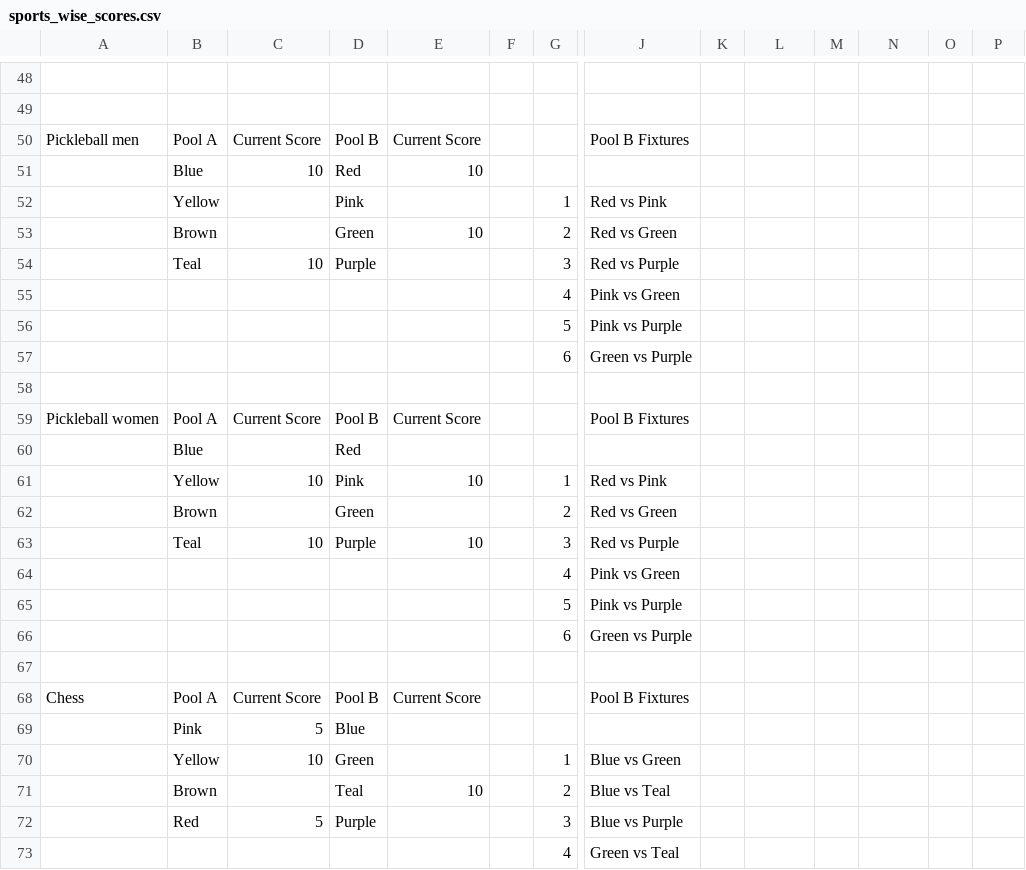
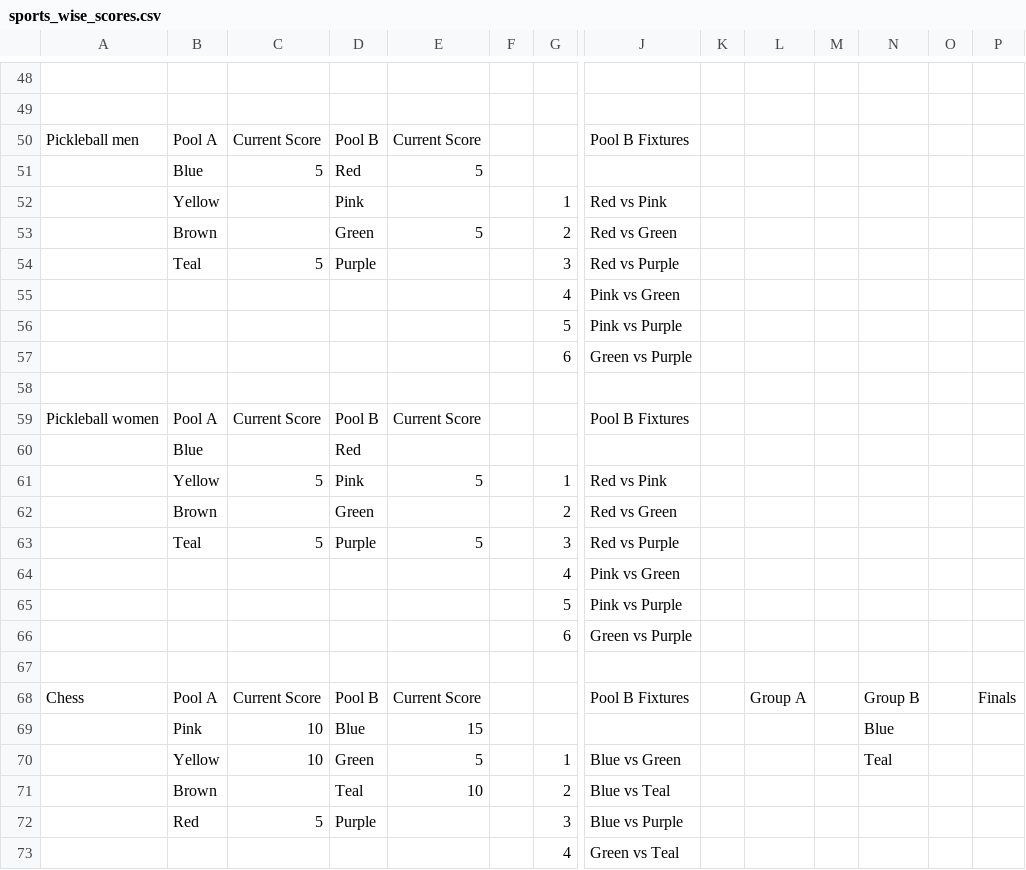
Before and after one commit to utkarsh-T19/isl-3, a CSV file: public/data/sports_wise_scores.csv, drawn as a sheet; only a part is shown, gaps mark what is left out; removed rows and columns are numbered as before the commit, all else as after; rows hold the shown columns only; the diff names each change by its address in the sheet, - before the commit and + after, or states it on an @@ line.

Commit message:
data: sync sports_wise_scores.csv [20-Apr-2026 04:21]

```diff
--- a/public/data/sports_wise_scores.csv
+++ b/public/data/sports_wise_scores.csv
-C51: 10
+C51: 5
-E51: 10
+E51: 5
-E53: 10
+E53: 5
-C54: 10
+C54: 5
-C61: 10
+C61: 5
-E61: 10
+E61: 5
-C63: 10
+C63: 5
-E63: 10
+E63: 5
-L68: (empty)
+L68: Group A
-N68: (empty)
+N68: Group B
-P68: (empty)
+P68: Finals
-row 69:  | Pink | 5 | Blue
+row 69:  | Pink | 10 | Blue | 15 |  |  |  |  |  |  | Blue
-E70: (empty)
+E70: 5
-N70: (empty)
+N70: Teal
```
